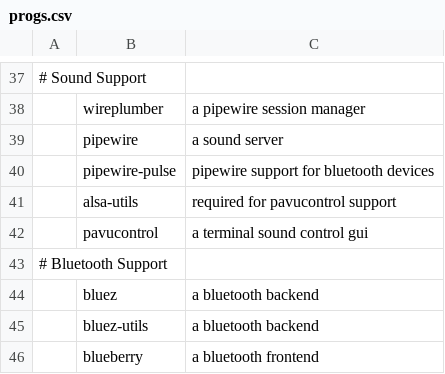
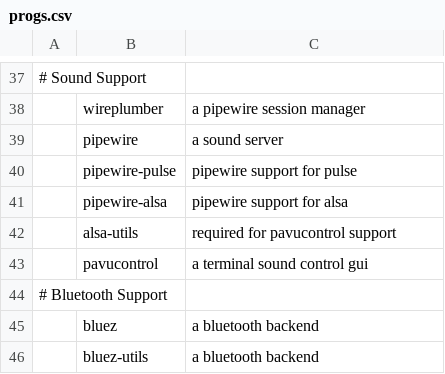
Before and after one commit to GGonnerman/ArchBootstrap, a CSV file: progs.csv, drawn as a sheet; only a part is shown, gaps mark what is left out; the shorter side is filled out with more unchanged rows; the diff names each change by its address in the sheet, - before the commit and + after, or states it on an @@ line.

Commit message:
Added pipewire pulse and alsa

```diff
--- a/progs.csv
+++ b/progs.csv
-C40: pipewire support for bluetooth devices
+C40: pipewire support for pulse
+row 41:  | pipewire-alsa | pipewire support for alsa
```
